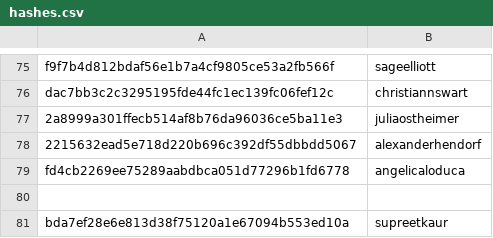
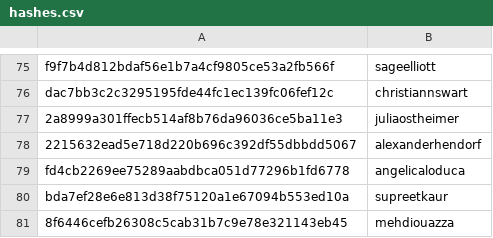
Before and after one commit to josephinegutierrez/Data-talks-club-Expert, a CSV file: scripts/data/hashes.csv, drawn as a sheet; only a part is shown, gaps mark what is left out; removed rows and columns are numbered as before the commit, all else as after; the diff names each change by its address in the sheet, - before the commit and + after, or states it on an @@ line.

Commit message:
Update hashes.csv

```diff
--- a/scripts/data/hashes.csv
+++ b/scripts/data/hashes.csv
-row 80: (empty)
+row 81: 8f6446cefb26308c5cab31b7c9e78e321143eb45 | mehdiouazza
```
